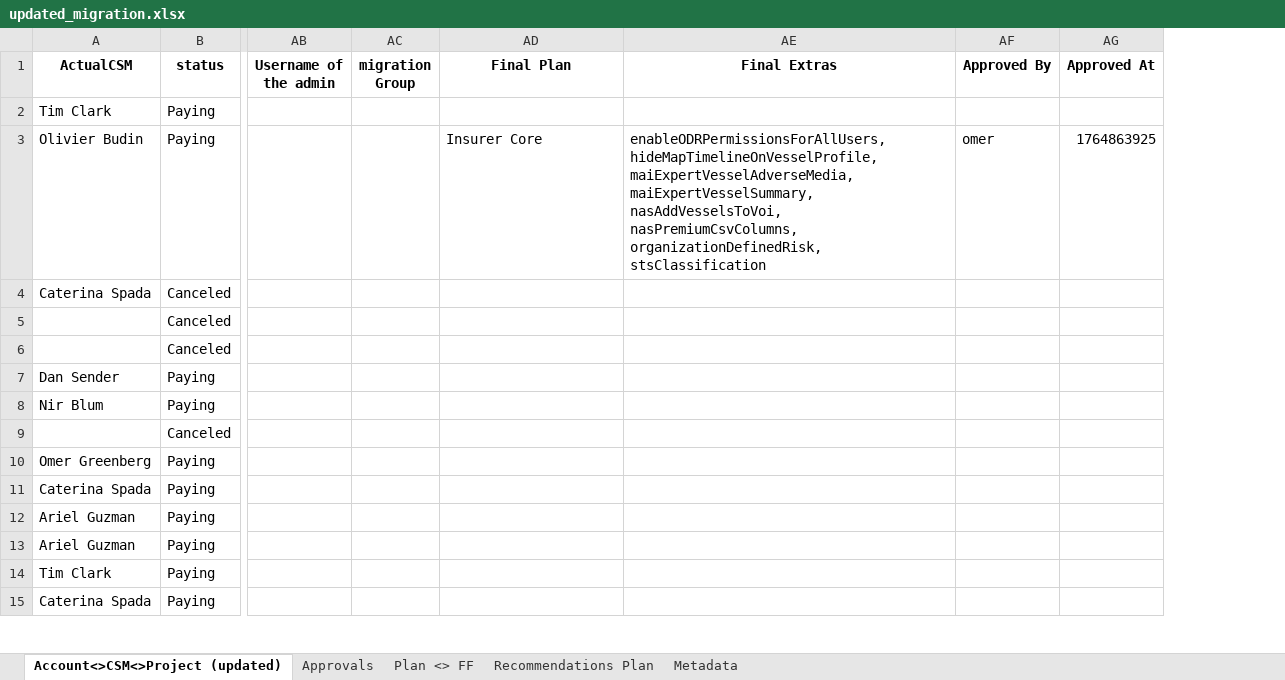
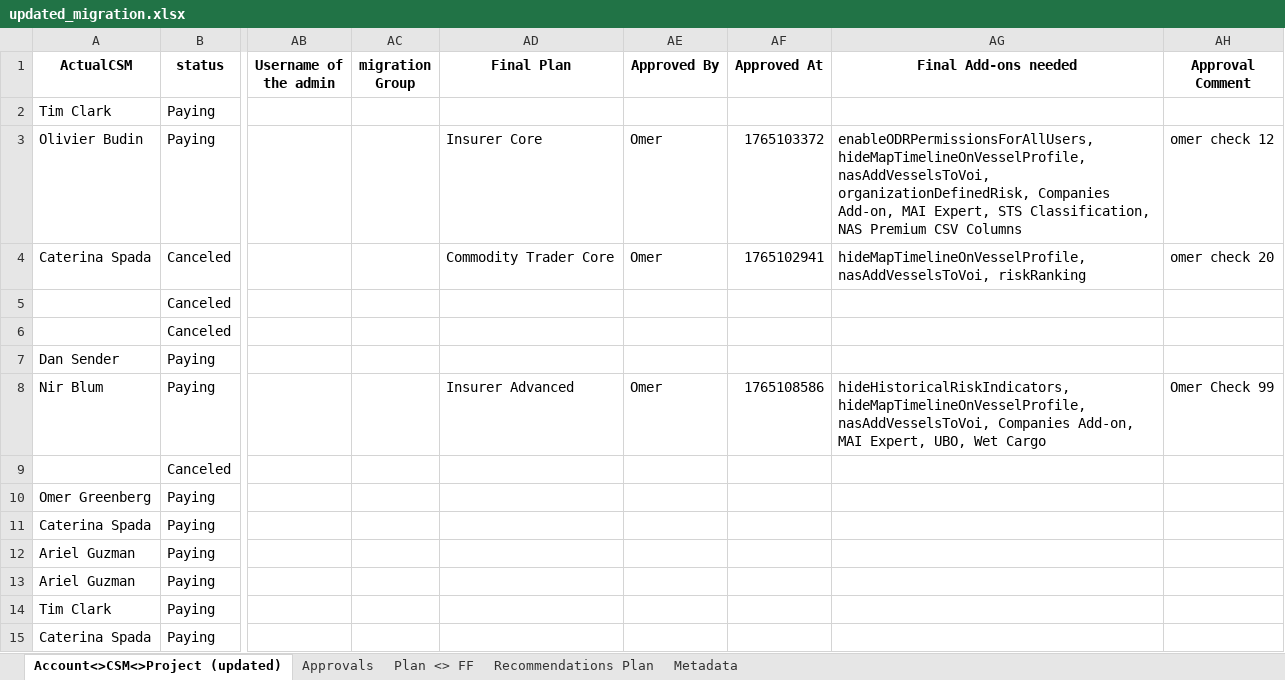
Before and after one commit to omer5131/um_migration_app, an Excel workbook: data/updated_migration.xlsx, sheet Account<>CSM<>Project (updated), drawn as a sheet; only a part is shown, gaps mark what is left out; values as stored, in another font and other column widths than the file's, no borders; removed rows and columns are numbered as before the commit, all else as after; the diff names each change by its address in the sheet, - before the commit and + after, or states it on an @@ line.

Commit message:
add comment

```diff
--- a/data/updated_migration.xlsx (sheet Account<>CSM<>Project (updated))
+++ b/data/updated_migration.xlsx (sheet Account<>CSM<>Project (updated))
-column AE (Final Extras), row 3: enableODRPermissionsForAllUsers, hideMapTimelineOnVesselProfile, maiExpertVesselAdverseMedia, maiExpertVesselSummary, nasAddVesselsToVoi, nasPremiumCsvColumns, organizationDefinedRisk, stsClassification
+column AG (Final Add-ons needed), rows 3-8: enableODRPermissionsForAllUsers, hideMapTimelineOnVesselProfile, nasAddVesselsToVoi, organizationDefinedRisk, Companies Add-on, MAI Expert, STS Classification, NAS Premium CSV Columns | hideMapTimelineOnVesselProfile, nasAddVesselsToVoi, riskRanking |  |  |  | hideHistoricalRiskIndicators, hideMapTimelineOnVesselProfile, nasAddVesselsToVoi, Companies Add-on, MAI Expert, UBO, Wet Cargo
+column AH (Approval Comment), rows 3-8: omer check 12 | omer check 20 |  |  |  | Omer Check 99
-AE3 (Approved By): omer
+AE3 (Approved By): Omer
-AF3 (Approved At): 1764863925
+AF3 (Approved At): 1765103372
-AD4 (Final Plan): (empty)
+AD4 (Final Plan): Commodity Trader Core
-AE4 (Approved By): (empty)
+AE4 (Approved By): Omer
-AF4 (Approved At): (empty)
+AF4 (Approved At): 1765102941
-AD8 (Final Plan): (empty)
+AD8 (Final Plan): Insurer Advanced
-AE8 (Approved By): (empty)
+AE8 (Approved By): Omer
-AF8 (Approved At): (empty)
+AF8 (Approved At): 1765108586
```
Also changed, not shown: sheet Recommendations Plan, sheet Approvals, sheet Plan <> FF, sheet Metadata, 19 other files.
